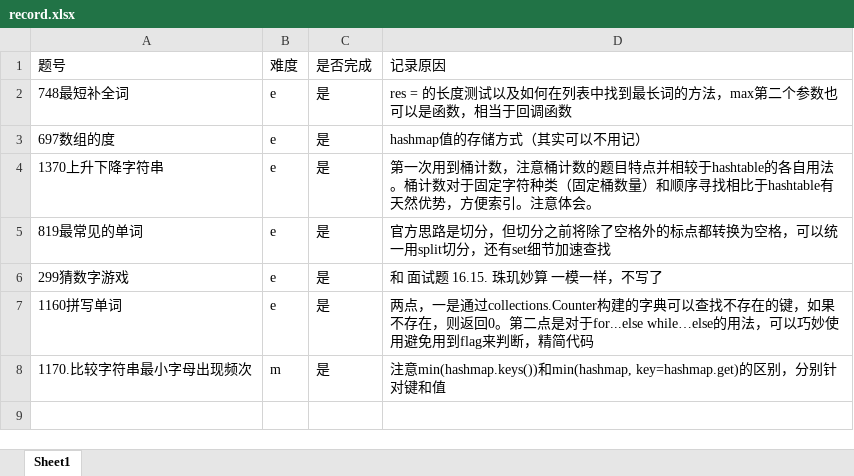
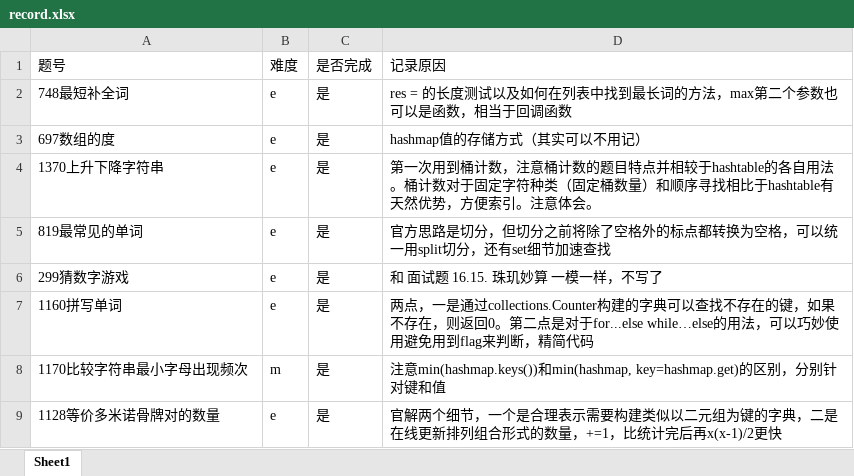
Before and after one commit to txz741/leetcode, an Excel workbook: hashtable/record.xlsx, sheet Sheet1, drawn as a sheet; values as stored, in another font and other column widths than the file's, no borders; the diff names each change by its address in the sheet, - before the commit and + after, or states it on an @@ line.

```diff
--- a/hashtable/record.xlsx (sheet Sheet1)
+++ b/hashtable/record.xlsx (sheet Sheet1)
-A8 (题号): 1170.比较字符串最小字母出现频次
+A8 (题号): 1170比较字符串最小字母出现频次
+row 9: 1128等价多米诺骨牌对的数量 | e | 是 | 官解两个细节，一个是合理表示需要构建类似以二元组为键的字典，二是在线更新排列组合形式的数量，+=1，比统计完后再x(x-1)/2更快
```
Also changed, not shown: summary_record.xlsx, 1 other file.
